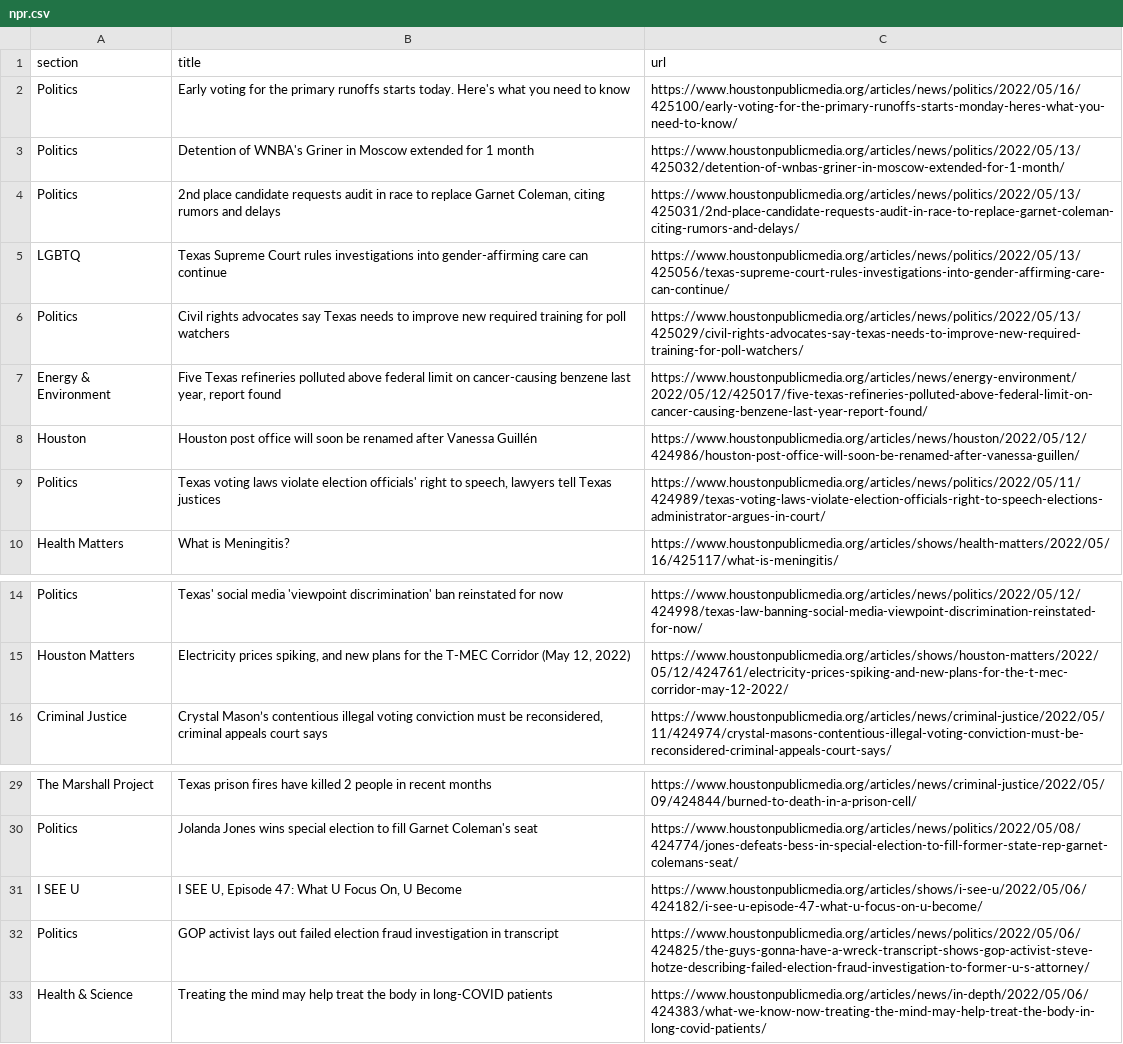
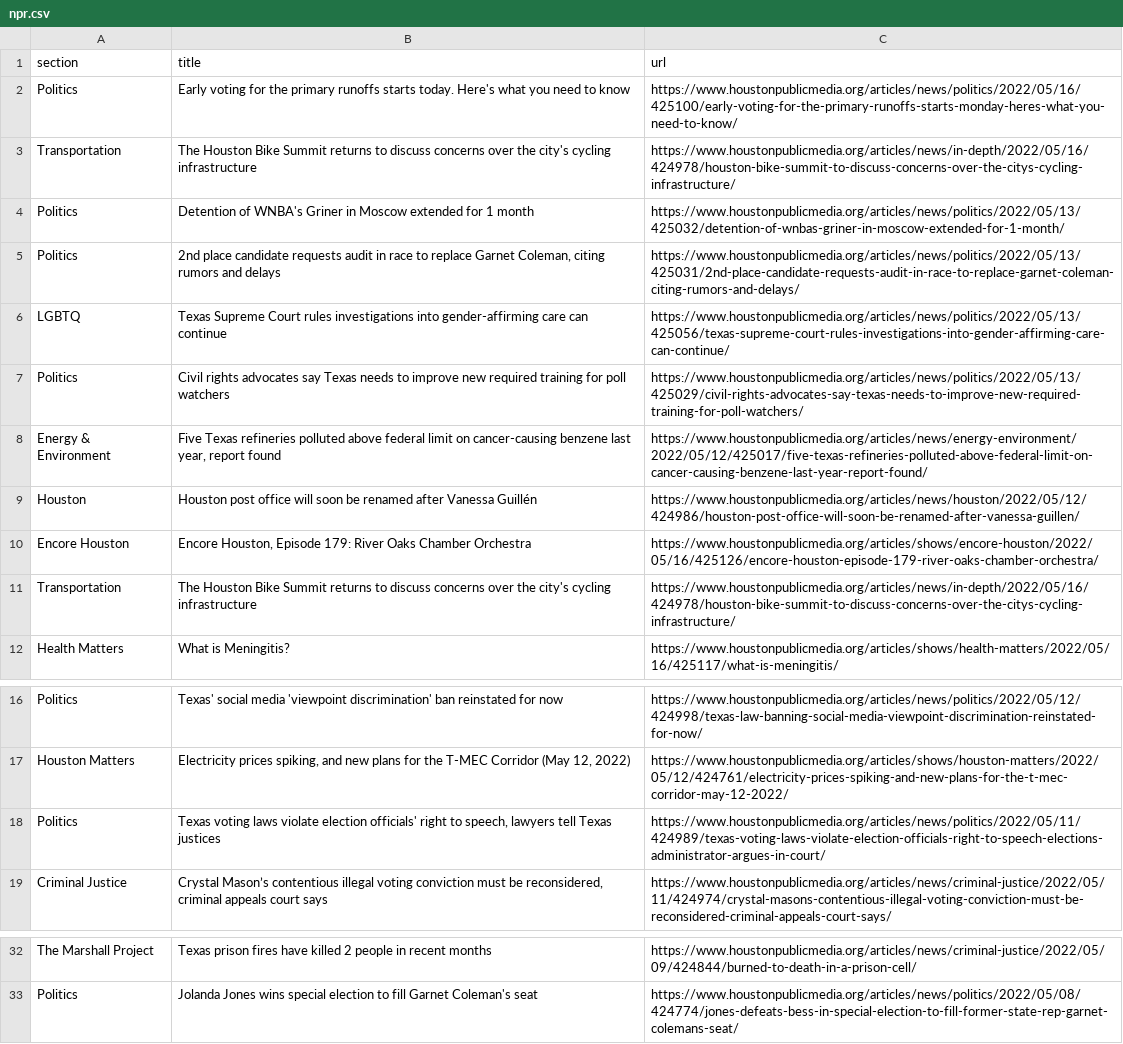
Before and after one commit to js5966/auto_run, a CSV file: npr.csv, drawn as a sheet; only a part is shown, gaps mark what is left out.

```diff
--- a/npr.csv
+++ b/npr.csv
@@ -2,2 +2,3 @@ section,title,url
 Politics,Early voting for the primary runoffs starts today. Here's what you need to know,https://www.houstonpublicmedia.org/articles/news/politics/2022/05/16/425100/early-voting-for-the-primary-runoffs-starts-monday-heres-what-you-need-to-know/
+Transportation,The Houston Bike Summit returns to discuss concerns over the city's cycling infrastructure,https://www.houstonpublicmedia.org/articles/news/in-depth/2022/05/16/424978/houston-bike-summit-to-discuss-concerns-over-the-citys-cycling-infrastructure/
 Politics,Detention of WNBA's Griner in Moscow extended for 1 month,https://www.houstonpublicmedia.org/articles/news/politics/2022/05/13/425032/detention-of-wnbas-griner-in-moscow-extended-for-1-month/
@@ -8,3 +9,4 @@ Energy & Environment,"Five Texas refineries polluted above federal limit on canc
 Houston,Houston post office will soon be renamed after Vanessa Guillén,https://www.houstonpublicmedia.org/articles/news/houston/2022/05/12/424986/houston-post-office-will-soon-be-renamed-after-vanessa-guillen/
-Politics,"Texas voting laws violate election officials' right to speech, lawyers tell Texas justices",https://www.houstonpublicmedia.org/articles/news/politics/2022/05/11/424989/texas-voting-laws-violate-election-officials-right-to-speech-elections-administrator-argues-in-court/
+Encore Houston,"Encore Houston, Episode 179: River Oaks Chamber Orchestra",https://www.houstonpublicmedia.org/articles/shows/encore-houston/2022/05/16/425126/encore-houston-episode-179-river-oaks-chamber-orchestra/
+Transportation,The Houston Bike Summit returns to discuss concerns over the city's cycling infrastructure,https://www.houstonpublicmedia.org/articles/news/in-depth/2022/05/16/424978/houston-bike-summit-to-discuss-concerns-over-the-citys-cycling-infrastructure/
 Health Matters,What is Meningitis?,https://www.houstonpublicmedia.org/articles/shows/health-matters/2022/05/16/425117/what-is-meningitis/
@@ -15,2 +17,3 @@ Politics,Texas' social media 'viewpoint discrimination' ban reinstated for now,h
 Houston Matters,"Electricity prices spiking, and new plans for the T-MEC Corridor (May 12, 2022)",https://www.houstonpublicmedia.org/articles/shows/houston-matters/2022/05/12/424761/electricity-prices-spiking-and-new-plans-for-the-t-mec-corridor-may-12-2022/
+Politics,"Texas voting laws violate election officials' right to speech, lawyers tell Texas justices",https://www.houstonpublicmedia.org/articles/news/politics/2022/05/11/424989/texas-voting-laws-violate-election-officials-right-to-speech-elections-administrator-argues-in-court/
 Criminal Justice,"Crystal Mason’s contentious illegal voting conviction must be reconsidered, criminal appeals court says",https://www.houstonpublicmedia.org/articles/news/criminal-justice/2022/05/11/424974/crystal-masons-contentious-illegal-voting-conviction-must-be-reconsidered-criminal-appeals-court-says/
@@ -30,4 +33 @@ The Marshall Project,Texas prison fires have killed 2 people in recent months,ht
 Politics,Jolanda Jones wins special election to fill Garnet Coleman's seat,https://www.houstonpublicmedia.org/articles/news/politics/2022/05/08/424774/jones-defeats-bess-in-special-election-to-fill-former-state-rep-garnet-colemans-seat/
-I SEE U,"I SEE U, Episode 47: What U Focus On, U Become",https://www.houstonpublicmedia.org/articles/shows/i-see-u/2022/05/06/424182/i-see-u-episode-47-what-u-focus-on-u-become/
-Politics,GOP activist lays out failed election fraud investigation in transcript,https://www.houstonpublicmedia.org/articles/news/politics/2022/05/06/424825/the-guys-gonna-have-a-wreck-transcript-shows-gop-activist-steve-hotze-describing-failed-election-fraud-investigation-to-former-u-s-attorney/
-Health & Science,Treating the mind may help treat the body in long-COVID patients,https://www.houstonpublicmedia.org/articles/news/in-depth/2022/05/06/424383/what-we-know-now-treating-the-mind-may-help-treat-the-body-in-long-covid-patients/
```
